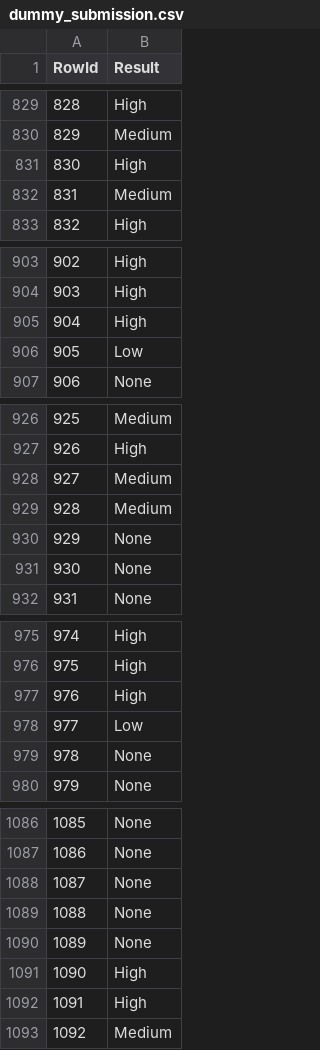
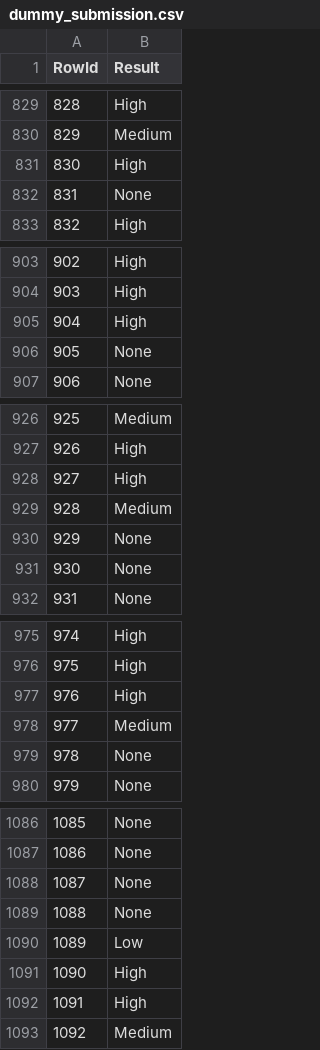
Before and after one commit to GoncaloSenra/DAA-Modelos-de-Machine-Learning, a CSV file: dummy_submission.csv, drawn as a sheet; only a part is shown, gaps mark what is left out; the diff covers the shown part only.

```diff
--- a/dummy_submission.csv
+++ b/dummy_submission.csv
@@ -831,3 +831,3 @@ RowId,Result
 830,High
-831,Medium
+831,None
 832,High
@@ -905,3 +905,3 @@ RowId,Result
 904,High
-905,Low
+905,None
 906,None
@@ -927,3 +927,3 @@ RowId,Result
 926,High
-927,Medium
+927,High
 928,Medium
@@ -977,3 +977,3 @@ RowId,Result
 976,High
-977,Low
+977,Medium
 978,None
@@ -1089,3 +1089,3 @@ RowId,Result
 1088,None
-1089,None
+1089,Low
 1090,High
```
Also changed, not shown: 32 edited cells elsewhere in this file, 1 other file.
